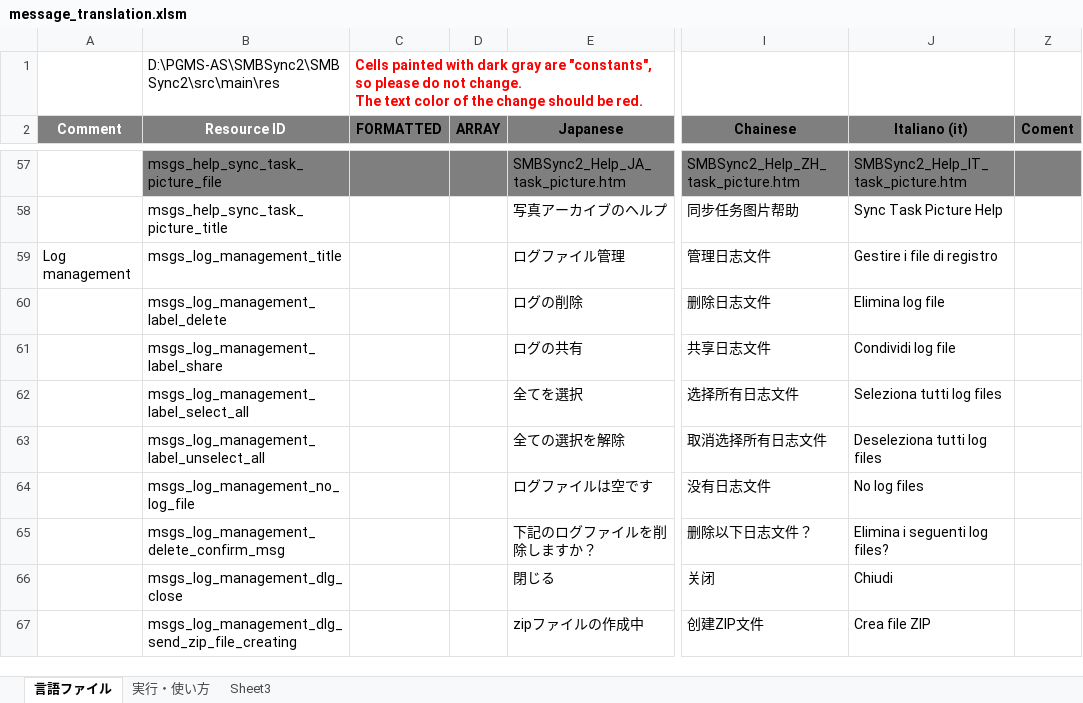
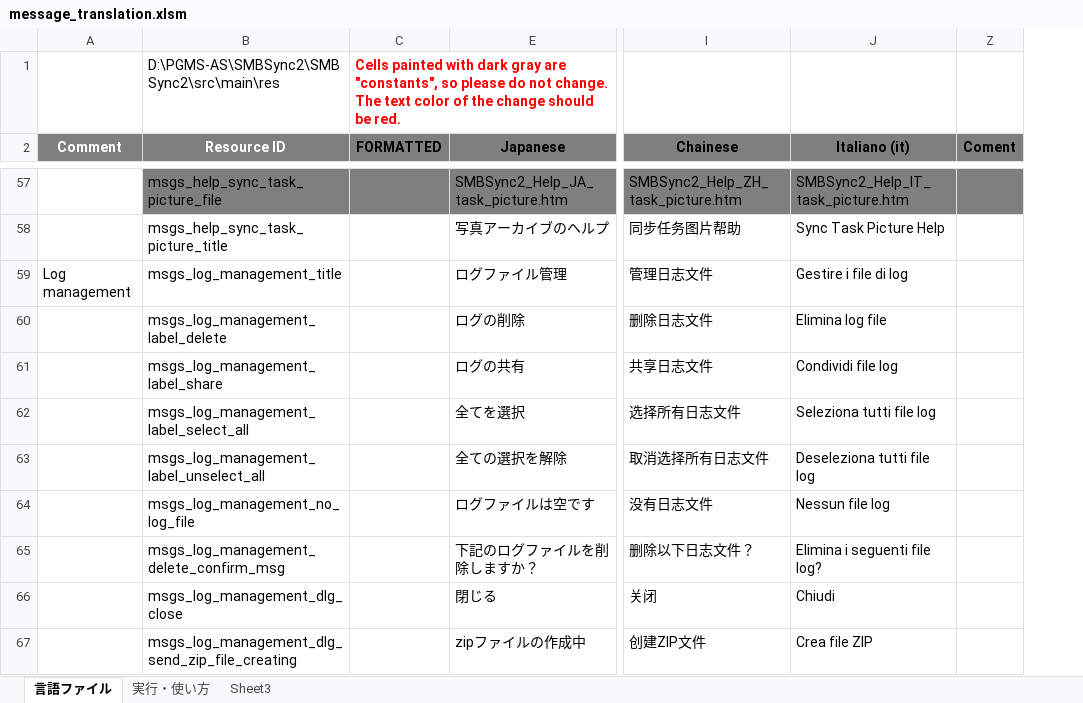
Before and after one commit to Sentaroh/SMBSync2, an Excel workbook: message_translation.xlsm, sheet 言語ファイル, drawn as a sheet; only a part is shown, gaps mark what is left out; values as stored, in another font and other column widths than the file's, no borders; charts and pictures not drawn; the diff covers the shown part only; the diff names each change by its address in the sheet, - before the commit and + after, or states it on an @@ line.

Commit message:
update italian translation

```diff
--- a/message_translation.xlsm (sheet 言語ファイル)
+++ b/message_translation.xlsm (sheet 言語ファイル)
@@ column D (ARRAY) hidden, empty @@
-J59 (Italiano (it)): Gestire i file di registro
+J59 (Italiano (it)): Gestire i file di log
-J61 (Italiano (it)): Condividi log file
+J61 (Italiano (it)): Condividi file log
-J62 (Italiano (it)): Seleziona tutti log files
+J62 (Italiano (it)): Seleziona tutti file log
-J63 (Italiano (it)): Deseleziona tutti log files
+J63 (Italiano (it)): Deseleziona tutti file log
-J64 (Italiano (it)): No log files
+J64 (Italiano (it)): Nessun file log
-J65 (Italiano (it)): Elimina i seguenti log files?
+J65 (Italiano (it)): Elimina i seguenti file log?
```
Also changed, not shown: 17 edited cells elsewhere in this sheet, 2 other files.
